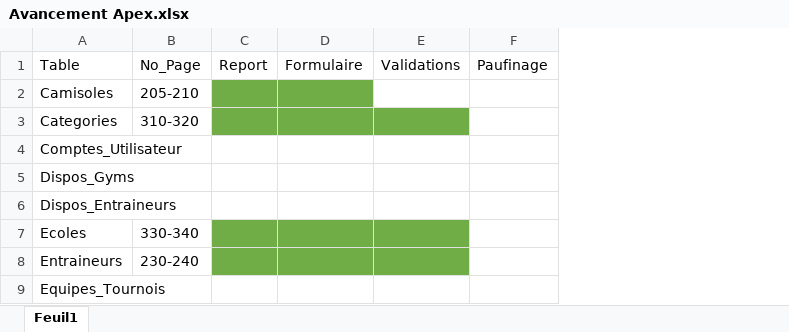
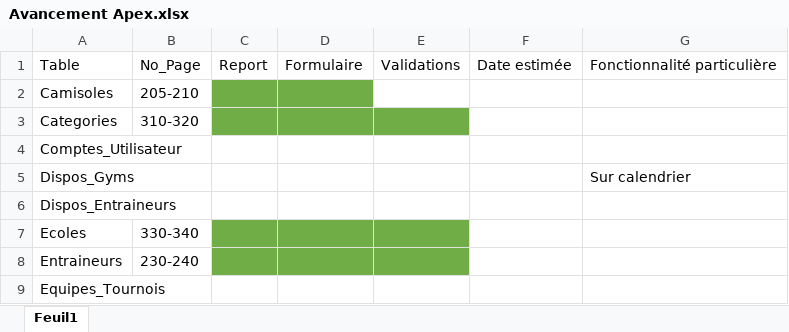
Before and after one commit to JLafreniere/ProjetApex, an Excel workbook: Fichiers Pertinents/Avancement Apex.xlsx, sheet Feuil1, drawn as a sheet; only a part is shown; values as stored, in another font and other column widths than the file's, no borders; removed rows and columns are numbered as before the commit, all else as after; the diff names each change by its address in the sheet, - before the commit and + after, or states it on an @@ line.

```diff
--- a/Fichiers Pertinents/Avancement Apex.xlsx (sheet Feuil1)
+++ b/Fichiers Pertinents/Avancement Apex.xlsx (sheet Feuil1)
-column F, row 1: Paufinage
+column F, row 1: Date estimée
+column G, rows 1-5: Fonctionnalité particulière |  |  |  | Sur calendrier
```
Also changed, not shown: 2 other files.
